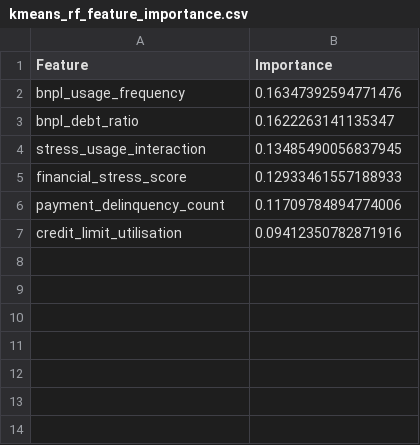
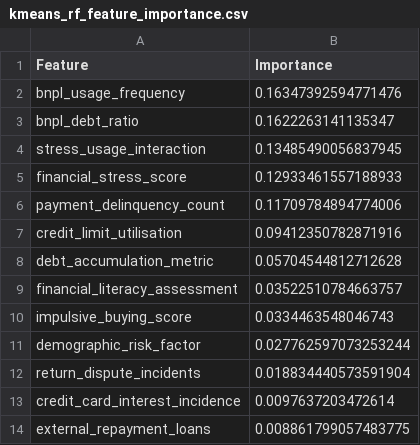
Before and after one commit to IsmailZei/Credit-Risk-Models-in-BNPL, a CSV file: Results/kmeans_rf_feature_importance.csv, drawn as a sheet; the diff names each change by its address in the sheet, - before the commit and + after, or states it on an @@ line.

```diff
--- a/Results/kmeans_rf_feature_importance.csv
+++ b/Results/kmeans_rf_feature_importance.csv
+row 8: debt_accumulation_metric | 0.05704544812712628
+row 9: financial_literacy_assessment | 0.03522510784663757
+row 10: impulsive_buying_score | 0.0334463548046743
+row 11: demographic_risk_factor | 0.027762597073253244
+row 12: return_dispute_incidents | 0.018834440573591904
+row 13: credit_card_interest_incidence | 0.0097637203472614
+row 14: external_repayment_loans | 0.008861799057483775
```
Also changed, not shown: 5 other files.
